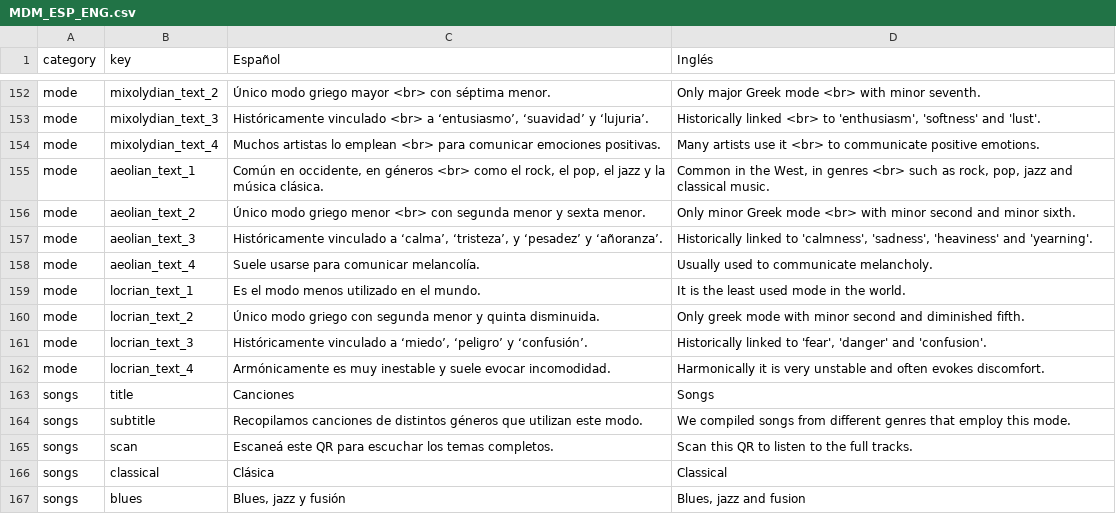
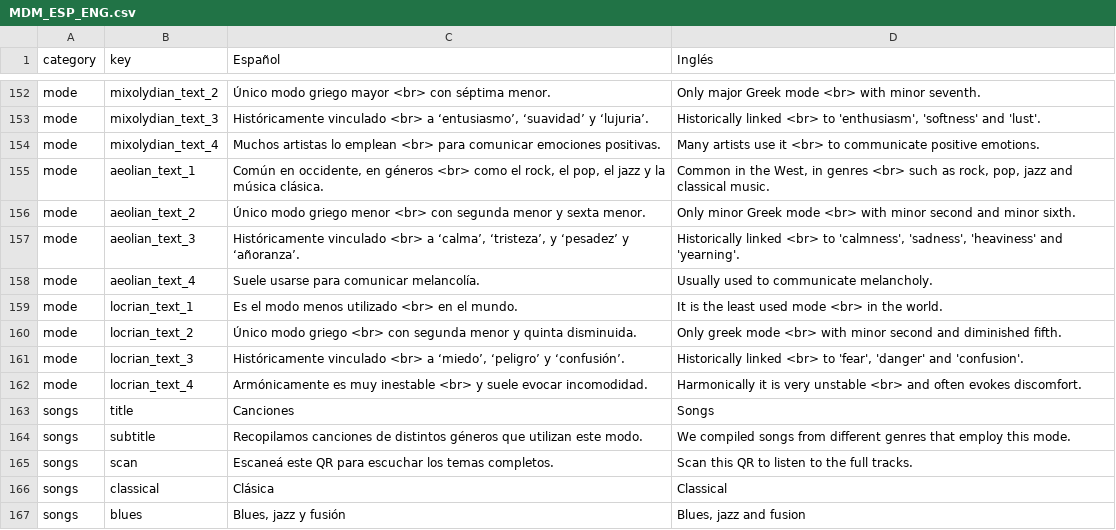
Before and after one commit to joacoponfe/Modos_App, a CSV file: public/assets/locales/MDM_ESP_ENG.csv, drawn as a sheet; only a part is shown, gaps mark what is left out.

Commit message:
totems_ singularity translations

```diff
--- a/public/assets/locales/MDM_ESP_ENG.csv
+++ b/public/assets/locales/MDM_ESP_ENG.csv
@@ -159,8 +159,8 @@ mode,aeolian_text_1,"Común en occidente, en géneros <br> como el rock, el pop,
 mode,aeolian_text_2,Único modo griego menor <br> con segunda menor y sexta menor.,Only minor Greek mode <br> with minor second and minor sixth.,
-mode,aeolian_text_3,"Históricamente vinculado a ‘calma’, ‘tristeza’, y ‘pesadez’ y ‘añoranza’.","Historically linked to 'calmness', 'sadness', 'heaviness' and 'yearning'.",
+mode,aeolian_text_3,"Históricamente vinculado <br> a ‘calma’, ‘tristeza’, y ‘pesadez’ y ‘añoranza’.","Historically linked <br> to 'calmness', 'sadness', 'heaviness' and 'yearning'.",
 mode,aeolian_text_4,Suele usarse para comunicar melancolía.,Usually used to communicate melancholy.,
-mode,locrian_text_1,Es el modo menos utilizado en el mundo.,It is the least used mode in the world.,
-mode,locrian_text_2,Único modo griego con segunda menor y quinta disminuida.,Only greek mode with minor second and diminished fifth.,
-mode,locrian_text_3,"Históricamente vinculado a ‘miedo’, ‘peligro’ y ‘confusión’.","Historically linked to 'fear', 'danger' and 'confusion'.",
-mode,locrian_text_4,Armónicamente es muy inestable y suele evocar incomodidad.,Harmonically it is very unstable and often evokes discomfort.,
+mode,locrian_text_1,Es el modo menos utilizado <br> en el mundo.,It is the least used mode <br> in the world.,
+mode,locrian_text_2,Único modo griego <br> con segunda menor y quinta disminuida.,Only greek mode <br> with minor second and diminished fifth.,
+mode,locrian_text_3,"Históricamente vinculado <br> a ‘miedo’, ‘peligro’ y ‘confusión’.","Historically linked <br> to 'fear', 'danger' and 'confusion'.",
+mode,locrian_text_4,Armónicamente es muy inestable <br> y suele evocar incomodidad.,Harmonically it is very unstable <br> and often evokes discomfort.,
 songs,title,Canciones,Songs,
```
Also changed, not shown: 1 other file.
